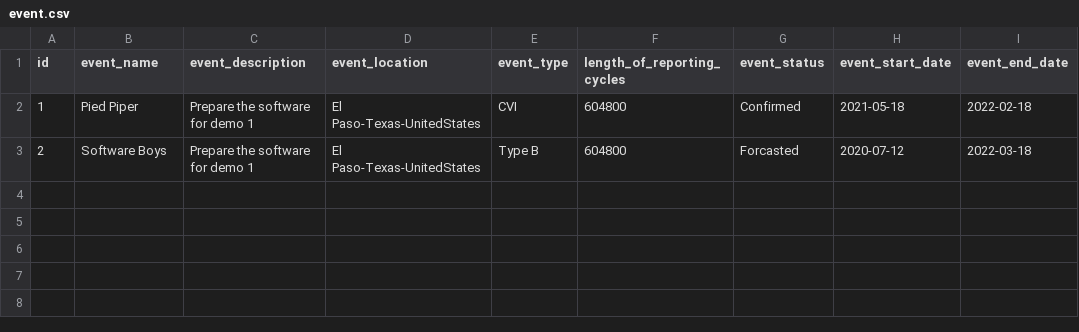
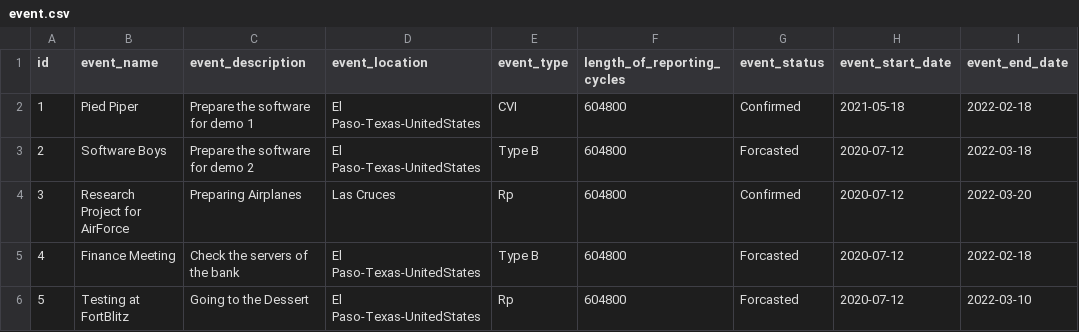
Before and after one commit to CS4311-Team-2/hard-drive-tracker-system, a CSV file: event.csv, drawn as a sheet.

Commit message:
add events

```diff
--- a/event.csv
+++ b/event.csv
@@ -2,2 +2,5 @@ id,event_name,event_description,event_location,event_type,length_of_reporting_cy
 1,Pied Piper,Prepare the software for demo 1,El Paso-Texas-UnitedStates,CVI,604800,Confirmed,2021-05-18,2022-02-18
-2,Software Boys,Prepare the software for demo 1,El Paso-Texas-UnitedStates,Type B,604800,Forcasted,2020-07-12,2022-03-18
+2,Software Boys,Prepare the software for demo 2,El Paso-Texas-UnitedStates,Type B,604800,Forcasted,2020-07-12,2022-03-18
+3,Research Project for AirForce,Preparing Airplanes,Las Cruces,Rp,604800,Confirmed,2020-07-12,2022-03-20
+4,Finance Meeting,Check the servers of the bank,El Paso-Texas-UnitedStates,Type B,604800,Forcasted,2020-07-12,2022-02-18
+5,Testing at FortBlitz,Going to the Dessert,El Paso-Texas-UnitedStates,Rp,604800,Forcasted,2020-07-12,2022-03-10
```
